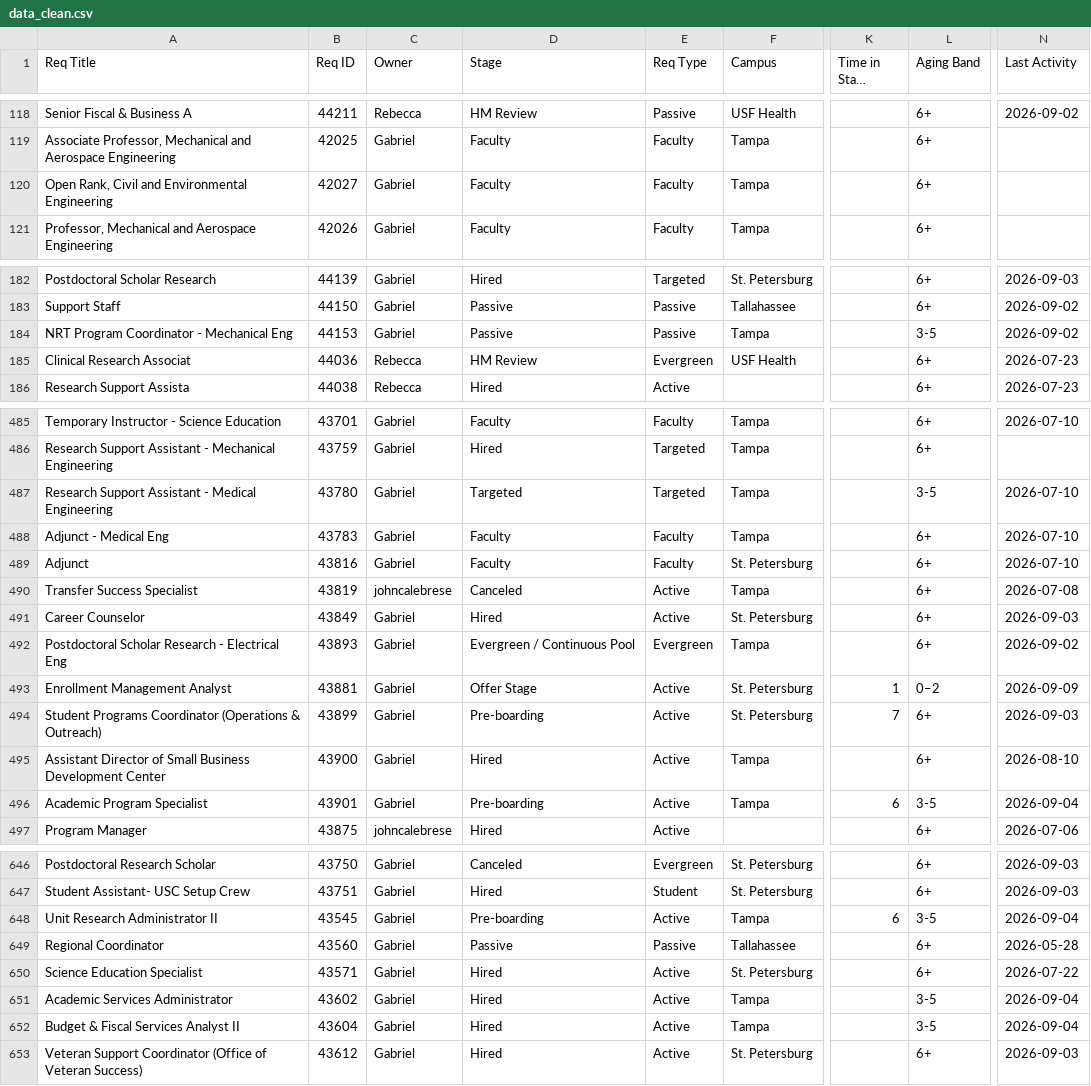
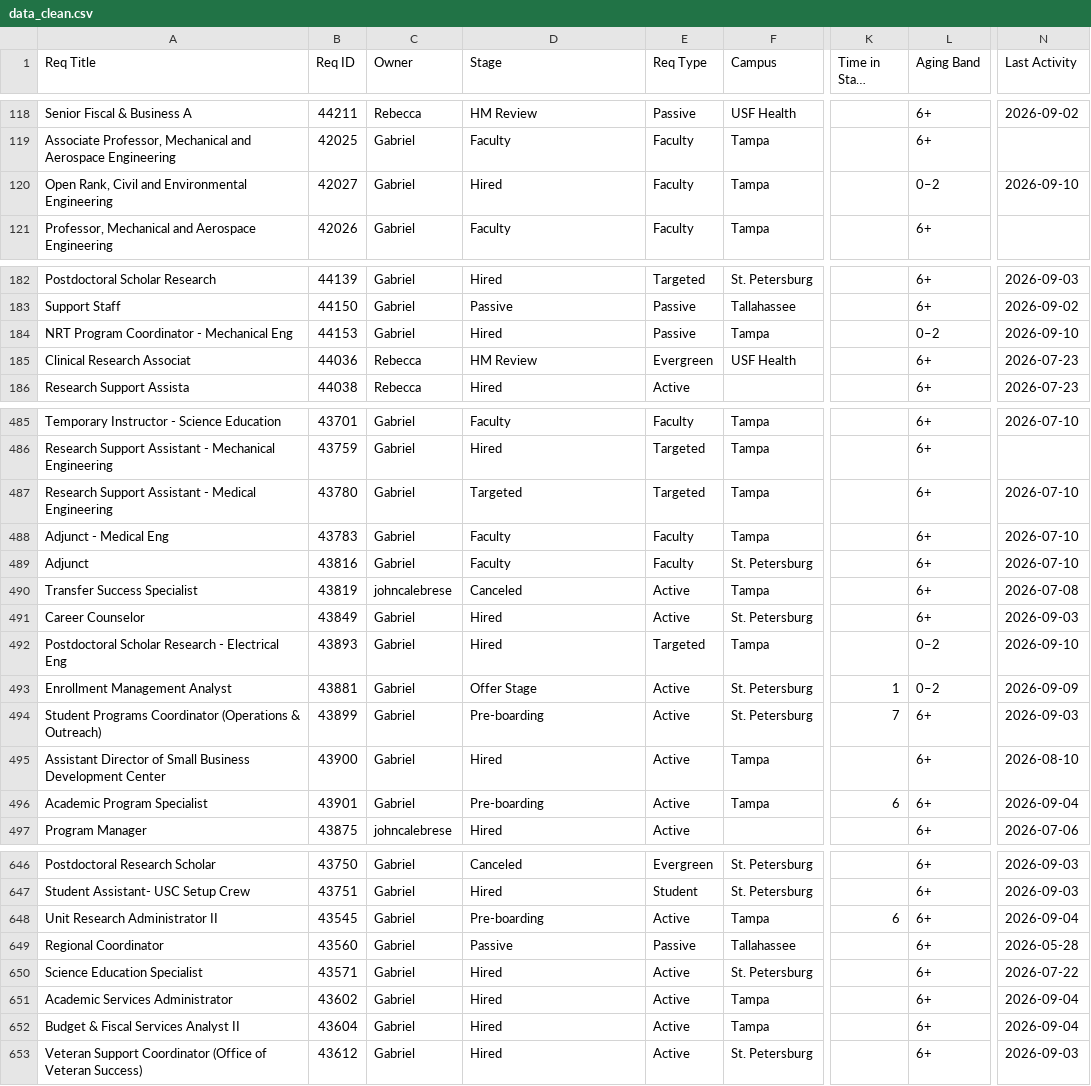
Before and after one commit to gabelopez-dev/usf-dashboard, a CSV file: data_clean.csv, drawn as a sheet; only a part is shown, gaps mark what is left out; long unchanged cells end in …; the diff covers the shown part only; the diff names each change by its address in the sheet, - before the commit and + after, or states it on an @@ line.

```diff
--- a/data_clean.csv
+++ b/data_clean.csv
-D120 (Stage): Faculty
+D120 (Stage): Hired
-L120 (Aging Band): 6+
+L120 (Aging Band): 0–2
-N120 (Last Activity): (empty)
+N120 (Last Activity): 2026-09-10
-D184 (Stage): Passive
+D184 (Stage): Hired
-L184 (Aging Band): 3-5
+L184 (Aging Band): 0–2
-N184 (Last Activity): 2026-09-02
+N184 (Last Activity): 2026-09-10
-L487 (Aging Band): 3-5
+L487 (Aging Band): 6+
-D492 (Stage): Evergreen / Continuous Pool
+D492 (Stage): Hired
-E492 (Req Type): Evergreen
+E492 (Req Type): Targeted
-L492 (Aging Band): 6+
+L492 (Aging Band): 0–2
-N492 (Last Activity): 2026-09-02
+N492 (Last Activity): 2026-09-10
-L496 (Aging Band): 3-5
+L496 (Aging Band): 6+
-L648 (Aging Band): 3-5
+L648 (Aging Band): 6+
-L651:L652 (Aging Band): 3-5
+L651:L652 (Aging Band): 6+
```
Also changed, not shown: 47 edited cells elsewhere in this file.
